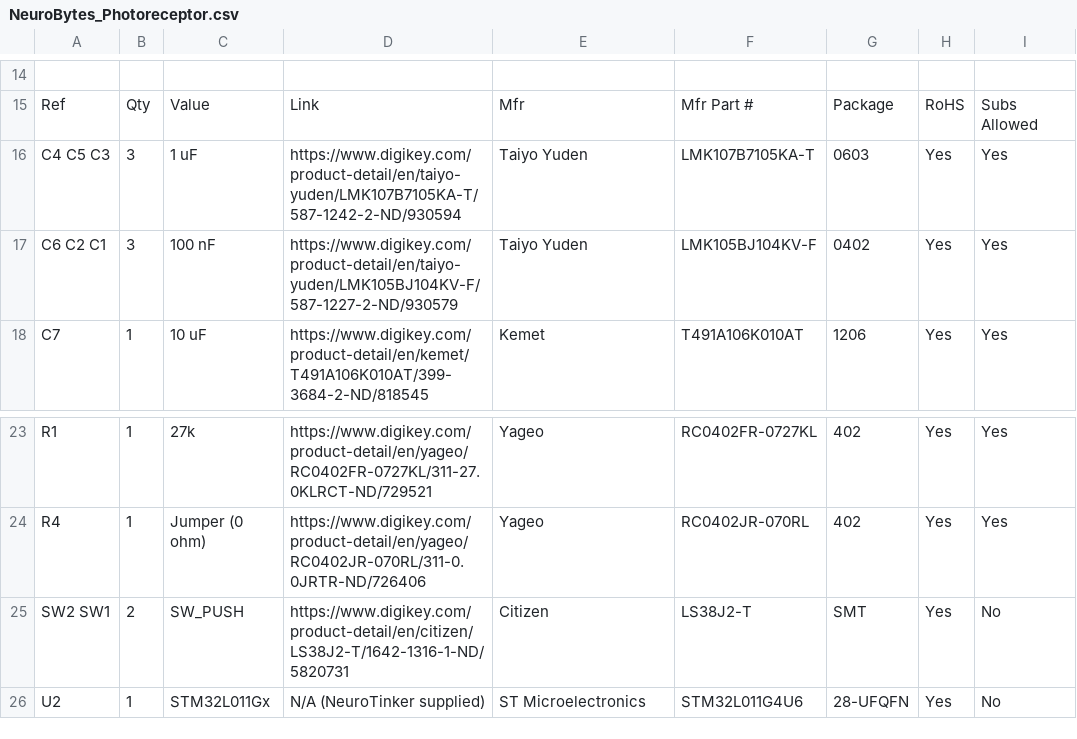
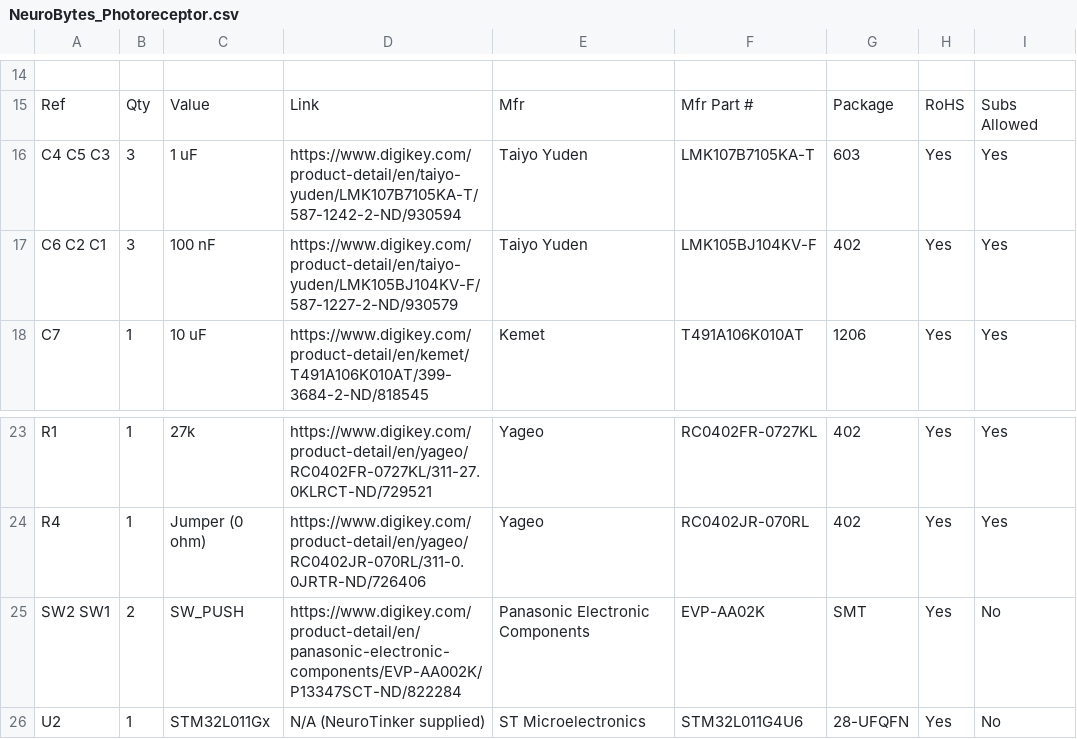
Before and after one commit to NeuroTinker/NeuroBytes_Photoreceptor, a CSV file: HARDWARE/NeuroBytes_Photoreceptor.csv, drawn as a sheet; only a part is shown, gaps mark what is left out; the diff names each change by its address in the sheet, - before the commit and + after, or states it on an @@ line.

```diff
--- a/HARDWARE/NeuroBytes_Photoreceptor.csv
+++ b/HARDWARE/NeuroBytes_Photoreceptor.csv
-G16: 0603
+G16: 603
-G17: 0402
+G17: 402
-D25: https://www.digikey.com/product-detail/en/citizen/LS38J2-T/1642-1316-1-ND/5820731
+D25: https://www.digikey.com/product-detail/en/panasonic-electronic-components/EVP-AA002K/P13347SCT-ND/822284
-E25: Citizen
+E25: Panasonic Electronic Components
-F25: LS38J2-T
+F25: EVP-AA02K
```
Also changed, not shown: 19 other files.
